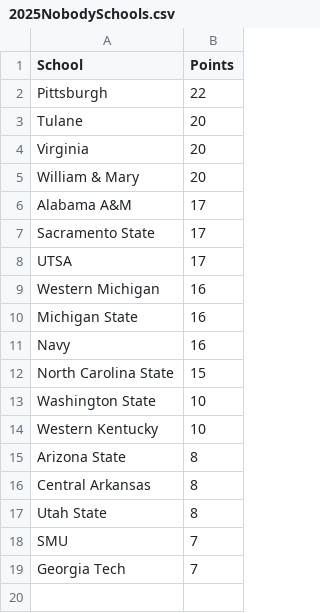
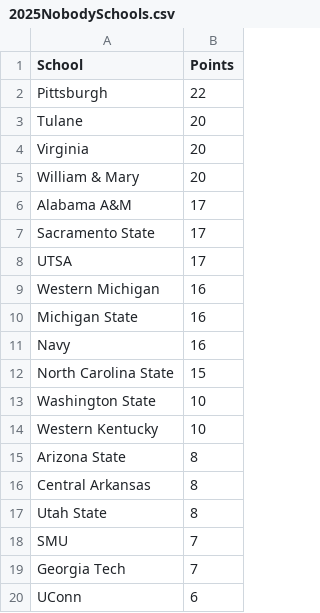
Before and after one commit to zo0o0ot/draft-scorer-nfl, a CSV file: leagify-result-stats/2025/2025NobodySchools.csv, drawn as a sheet.

Commit message:
Pick 206. UConn is a Nobody school.

```diff
--- a/leagify-result-stats/2025/2025NobodySchools.csv
+++ b/leagify-result-stats/2025/2025NobodySchools.csv
@@ -19 +19,2 @@ SMU,7
 Georgia Tech,7
+UConn,6
```
Also changed, not shown: 2 other files.
